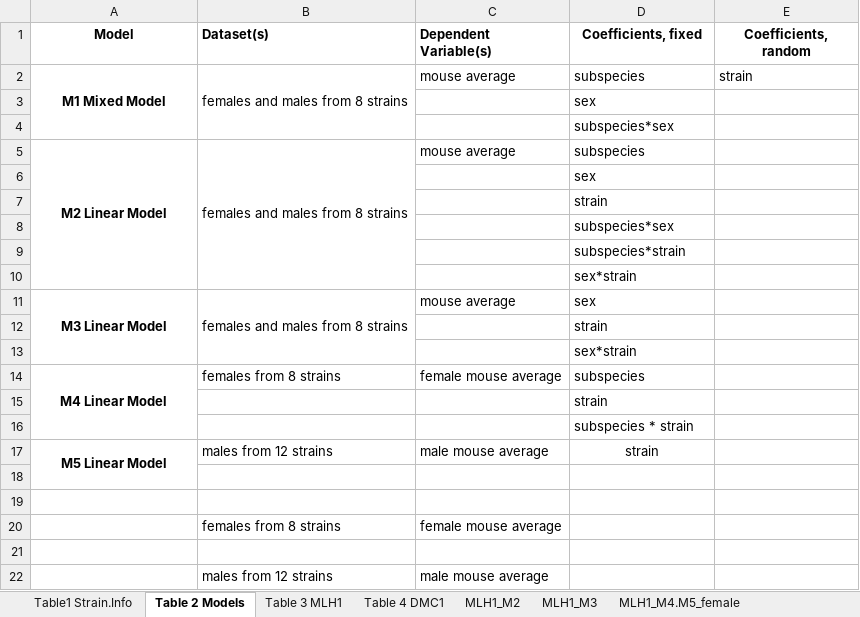
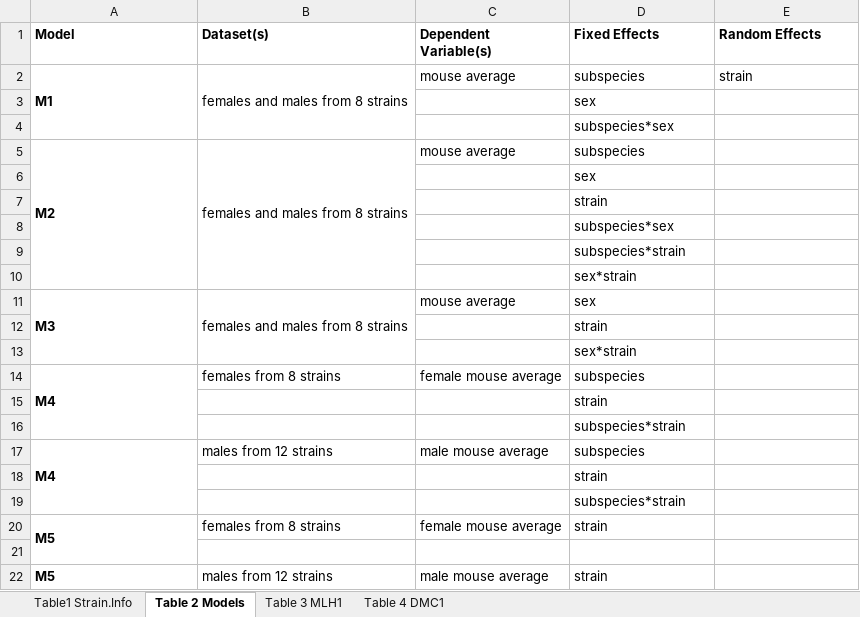
Before and after one commit to petersoapes/MLH1repo, an Excel workbook: doc/MainTables.xlsx, sheet Table 2 Models, drawn as a sheet; values as stored, in another font and other column widths than the file's, no borders; charts and pictures not drawn; removed rows and columns are numbered as before the commit, all else as after; the diff names each change by its address in the sheet, - before the commit and + after, or states it on an @@ line.

Commit message:
working on table formatin

```diff
--- a/doc/MainTables.xlsx (sheet Table 2 Models)
+++ b/doc/MainTables.xlsx (sheet Table 2 Models)
-sheet tab: MLH1_M2
-sheet tab: MLH1_M3
-sheet tab: MLH1_M4.M5_female
-A1:A2 alignment: center
+A1:A2 alignment: left
-D1: Coefficients, fixed
+D1: Fixed Effects
-D1:E1 alignment: center
+D1:E1 alignment: left
-E1: Coefficients, random
+E1: Random Effects
-A2 (Model): M1 Mixed Model
+A2 (Model): M1
-A5 (Model): M2 Linear Model
+A5 (Model): M2
-A5 alignment: center
+A5 alignment: left
-A11 (Model): M3 Linear Model
+A11 (Model): M3
-A11 alignment: center
+A11 alignment: left
-A14 (Model): M4 Linear Model
+A14 (Model): M4
-A14 alignment: center
+A14 alignment: left
-D16 (Fixed Effects): subspecies * strain
+D16 (Fixed Effects): subspecies*strain
+row 17: M4 | males from 12 strains | male mouse average | subspecies
+row 18:  |  |  | strain
+row 19:  |  |  | subspecies*strain
-A20 (Model): M5 Linear Model
+A20 (Model): M5
-A20 alignment: center
+A20 alignment: left
-B20 (Dataset(s)): males from 12 strains
+B20 (Dataset(s)): females from 8 strains
-C20 (Dependent Variable(s)): male mouse average
+C20 (Dependent Variable(s)): female mouse average
-D20 alignment: center
+D20 alignment: left
-row 22: (empty)
+row 22: M5 | males from 12 strains | male mouse average | strain
-row 20:  | females from 8 strains | female mouse average
-row 21: (empty)
-row 22:  | males from 12 strains | male mouse average
```
Also changed, not shown: sheet Table 3 MLH1, sheet Table 4 DMC1, sheet Table1 Strain.Info, other sheet tabs, charts or pictures, doc/Supplemental_Tables.xlsx, 1 other file.
